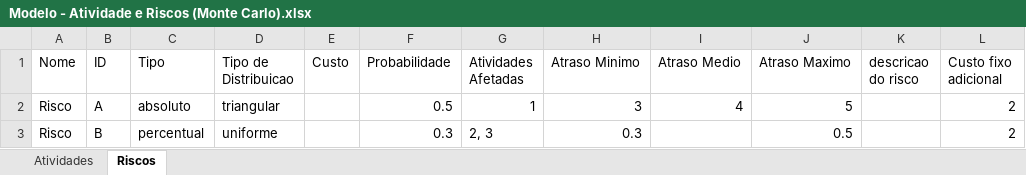
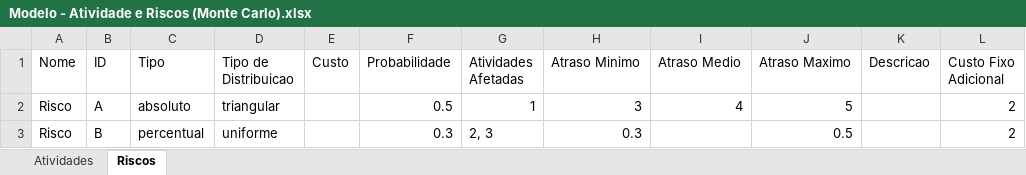
Before and after one commit to gaba23/ARNA_UFPE, an Excel workbook: resources/Modelo - Atividade e Riscos (Monte Carlo).xlsx, sheet Riscos, drawn as a sheet; values as stored, in another font and other column widths than the file's, no borders; the diff names each change by its address in the sheet, - before the commit and + after, or states it on an @@ line.

```diff
--- a/resources/Modelo - Atividade e Riscos (Monte Carlo).xlsx (sheet Riscos)
+++ b/resources/Modelo - Atividade e Riscos (Monte Carlo).xlsx (sheet Riscos)
-K1: descricao do risco
+K1: Descricao
-L1: Custo fixo adicional
+L1: Custo Fixo Adicional
```
Also changed, not shown: sheet Atividades, 7 other files.
